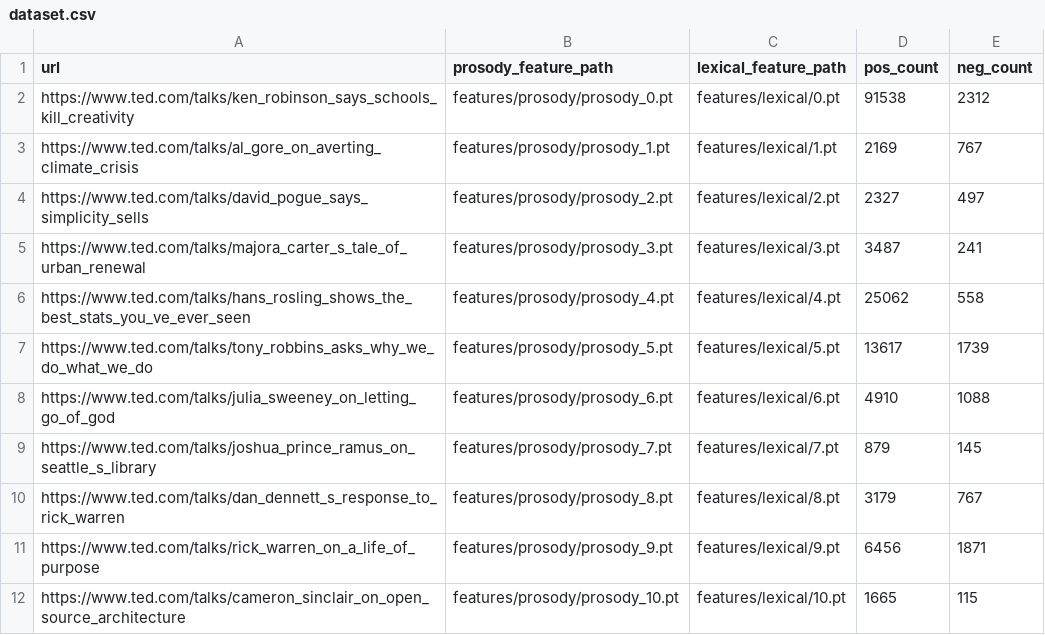
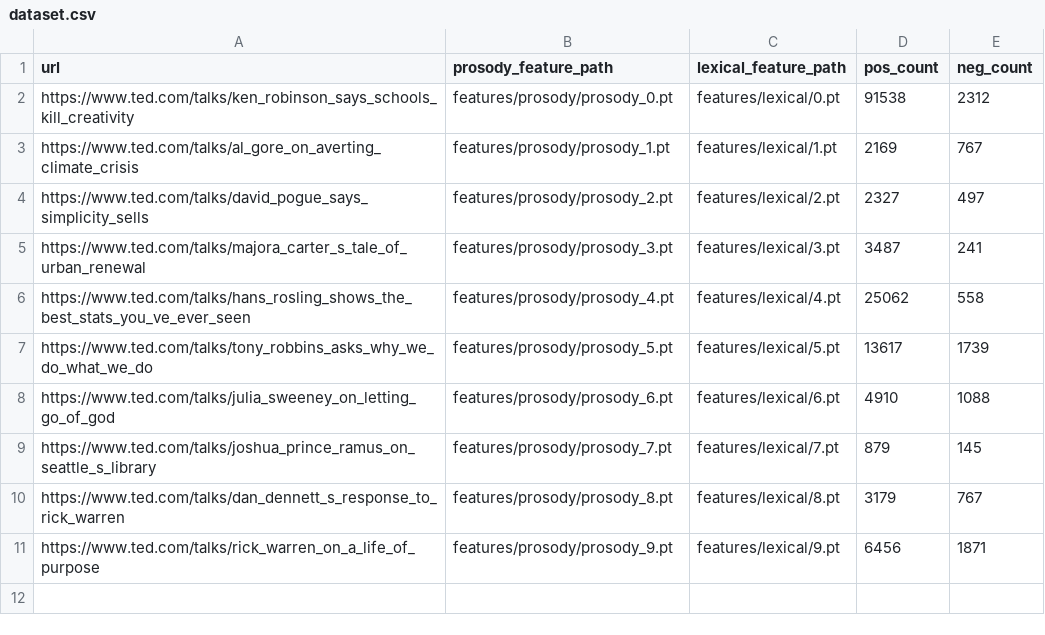
Before and after one commit to jullian-yapeter/JudgeNet, a CSV file: data/ted/dataset.csv, drawn as a sheet.

Commit message:
Adding TED dataset and initial experiment

```diff
--- a/data/ted/dataset.csv
+++ b/data/ted/dataset.csv
@@ -11,2 +11 @@ https://www.ted.com/talks/dan_dennett_s_response_to_rick_warren,features/prosody
 https://www.ted.com/talks/rick_warren_on_a_life_of_purpose,features/prosody/prosody_9.pt,features/lexical/9.pt,6456,1871
-https://www.ted.com/talks/cameron_sinclair_on_open_source_architecture,features/prosody/prosody_10.pt,features/lexical/10.pt,1665,115
```
Also changed, not shown: 17 other files.
